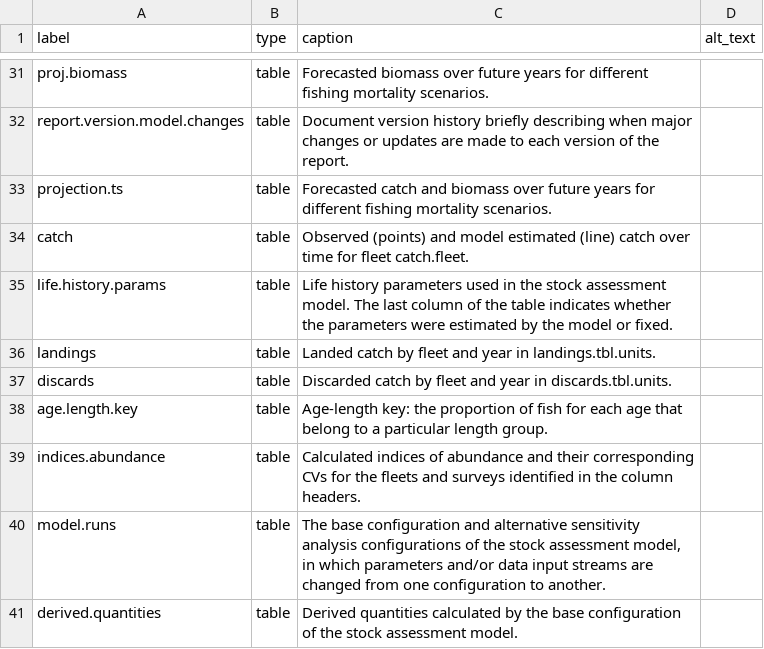
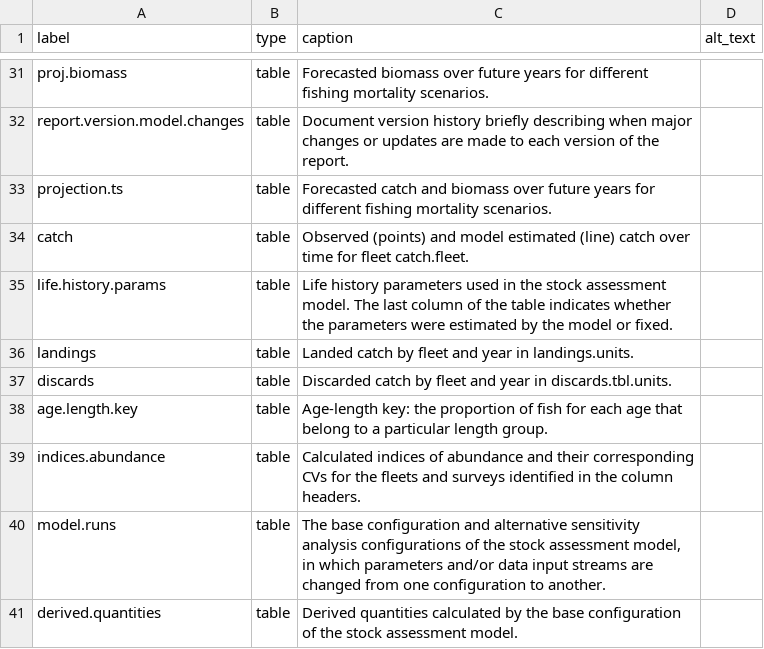
Before and after one commit to nmfs-ost/stockplotr, a CSV file: inst/resources/captions_alt_text_template.csv, drawn as a sheet; only a part is shown, gaps mark what is left out.

Commit message:
Updated pipeline to add units to caption

```diff
--- a/inst/resources/captions_alt_text_template.csv
+++ b/inst/resources/captions_alt_text_template.csv
@@ -35,3 +35,3 @@ catch,table,Observed (points) and model estimated (line) catch over time for fle
 life.history.params,table,Life history parameters used in the stock assessment model. The last column of the table indicates whether the parameters were estimated by the model or fixed.,
-landings,table,Landed catch by fleet and year in landings.tbl.units. ,
+landings,table,Landed catch by fleet and year in landings.units.,
 discards,table,Discarded catch by fleet and year in discards.tbl.units.,
```
Also changed, not shown: 1 other file.
